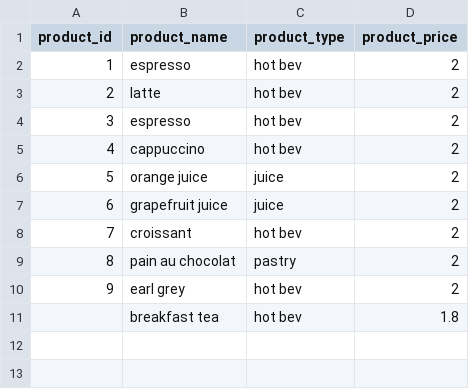
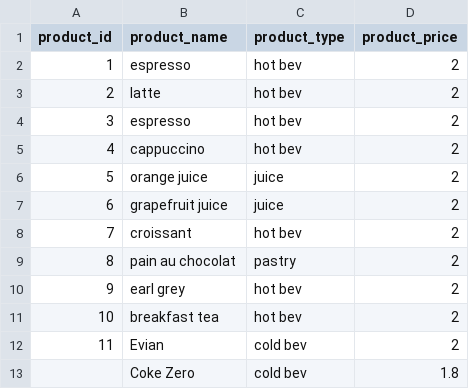
Before and after one commit to morphy418/mini-project, a CSV file: data/products.csv, drawn as a sheet; the diff names each change by its address in the sheet, - before the commit and + after, or states it on an @@ line.

```diff
--- a/data/products.csv
+++ b/data/products.csv
@@ column A (product_id) renumbered in row 11 @@
-D11 (product_price): 1.8
+D11 (product_price): 2
+row 12: 11 | Evian | cold bev | 2
+row 13:  | Coke Zero | cold bev | 1.8
```
Also changed, not shown: 4 other files.
